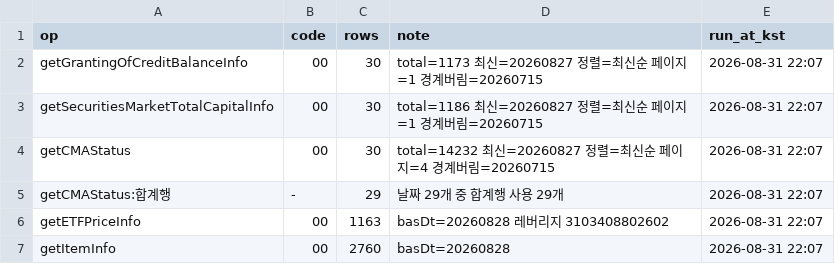
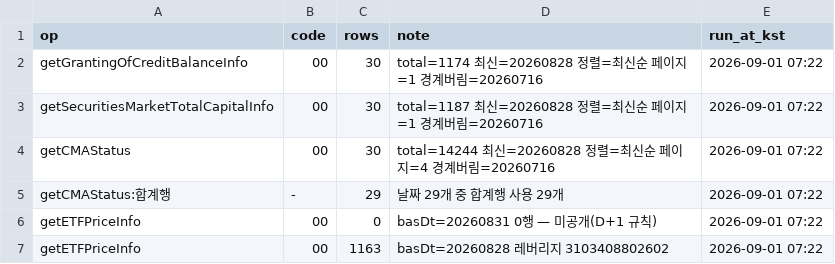
Before and after one commit to Leelll1/Screen, a CSV file: results/fss/status.csv, drawn as a sheet.

```diff
--- a/results/fss/status.csv
+++ b/results/fss/status.csv
@@ -1,7 +1,7 @@
 op,code,rows,note,run_at_kst
-getGrantingOfCreditBalanceInfo,00,30,total=1173 최신=20260827 정렬=최신순 페이지=1 경계버림=20260715,2026-08-31 22:07
-getSecuritiesMarketTotalCapitalInfo,00,30,total=1186 최신=20260827 정렬=최신순 페이지=1 경계버림=20260715,2026-08-31 22:07
-getCMAStatus,00,30,total=14232 최신=20260827 정렬=최신순 페이지=4 경계버림=20260715,2026-08-31 22:07
-getCMAStatus:합계행,-,29,날짜 29개 중 합계행 사용 29개,2026-08-31 22:07
-getETFPriceInfo,00,1163,basDt=20260828 레버리지 3103408802602,2026-08-31 22:07
-getItemInfo,00,2760,basDt=20260828,2026-08-31 22:07
+getGrantingOfCreditBalanceInfo,00,30,total=1174 최신=20260828 정렬=최신순 페이지=1 경계버림=20260716,2026-09-01 07:22
+getSecuritiesMarketTotalCapitalInfo,00,30,total=1187 최신=20260828 정렬=최신순 페이지=1 경계버림=20260716,2026-09-01 07:22
+getCMAStatus,00,30,total=14244 최신=20260828 정렬=최신순 페이지=4 경계버림=20260716,2026-09-01 07:22
+getCMAStatus:합계행,-,29,날짜 29개 중 합계행 사용 29개,2026-09-01 07:22
+getETFPriceInfo,00,0,basDt=20260831 0행 — 미공개(D+1 규칙),2026-09-01 07:22
+getETFPriceInfo,00,1163,basDt=20260828 레버리지 3103408802602,2026-09-01 07:22
```
Also changed, not shown: results/fss/ews_fss.csv, results/krx/ews_daily.csv, 18 other files.
